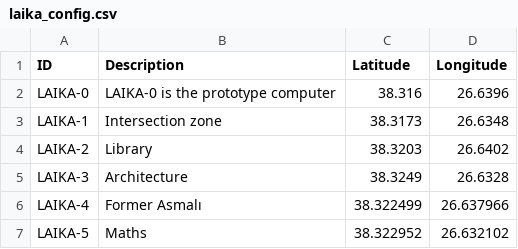
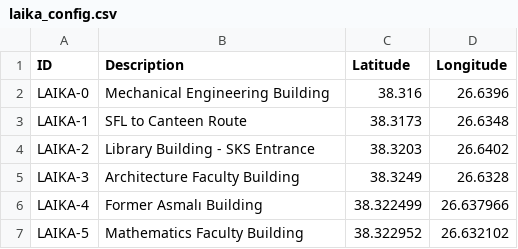
Before and after one commit to LaikaIztech/LaikaIztech, a CSV file: src/data/laika_config.csv, drawn as a sheet.

```diff
--- a/src/data/laika_config.csv
+++ b/src/data/laika_config.csv
@@ -1,7 +1,7 @@
 ID,Description,Latitude,Longitude
-LAIKA-0,LAIKA-0 is the prototype computer,38.316,26.6396
-LAIKA-1,Intersection zone,38.3173,26.6348
-LAIKA-2,Library,38.3203,26.6402
-LAIKA-3,Architecture,38.3249,26.6328
-LAIKA-4,Former Asmalı,38.322499, 26.637966
-LAIKA-5, Maths, 38.322952, 26.632102
+LAIKA-0,Mechanical Engineering Building,38.316,26.6396
+LAIKA-1,SFL to Canteen Route,38.3173,26.6348
+LAIKA-2,Library Building - SKS Entrance,38.3203,26.6402
+LAIKA-3,Architecture Faculty Building,38.3249,26.6328
+LAIKA-4,Former Asmalı Building,38.322499, 26.637966
+LAIKA-5, Mathematics Faculty Building , 38.322952, 26.632102
```
Also changed, not shown: 4 other files.
